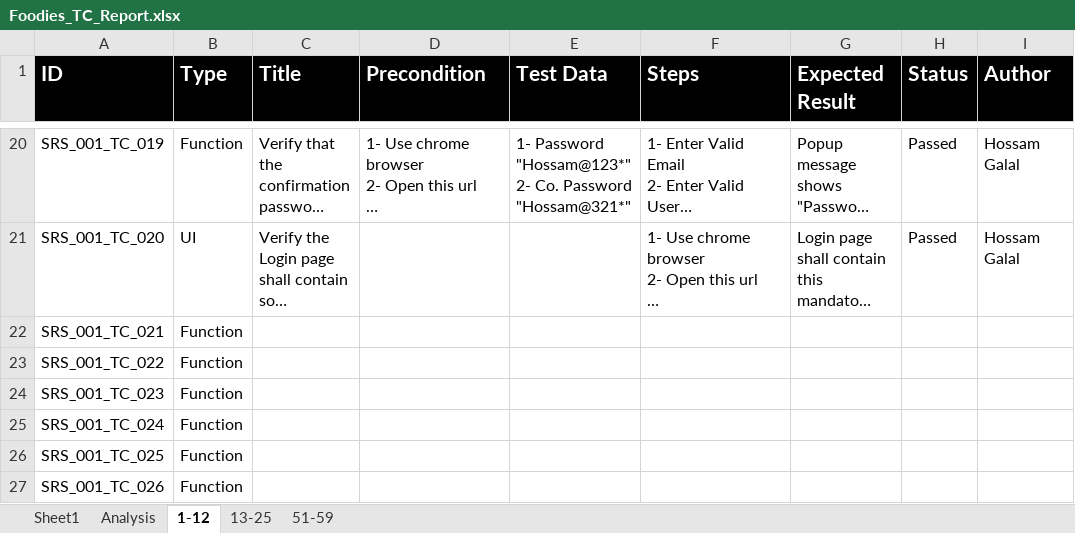
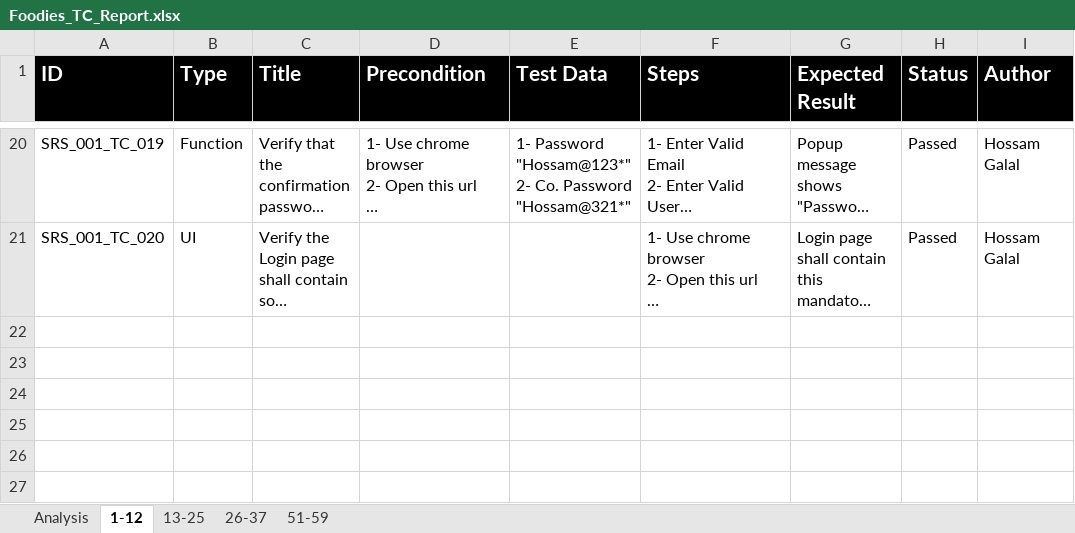
Before and after one commit to AyaHamdyAhmed/Foodies, an Excel workbook: Testing/Foodies_TC_Report.xlsx, sheet 1-12, drawn as a sheet; only a part is shown, gaps mark what is left out; long unchanged cells end in …; values as stored, in another font and other column widths than the file's, no borders; the diff names each change by its address in the sheet, - before the commit and + after, or states it on an @@ line.

```diff
--- a/Testing/Foodies_TC_Report.xlsx (sheet 1-12)
+++ b/Testing/Foodies_TC_Report.xlsx (sheet 1-12)
-sheet tab: Sheet1
+sheet tab: 26-37
@@ sheet tab order changed: Analysis | 1-12 | 13-25 | 26-37 | 51-59 @@
-row 22: SRS_001_TC_021 | Function
-row 23: SRS_001_TC_022 | Function
-row 24: SRS_001_TC_023 | Function
-row 25: SRS_001_TC_024 | Function
-row 26: SRS_001_TC_025 | Function
-row 27: SRS_001_TC_026 | Function
```
Also changed, not shown: formulas that keep their value, charts or pictures, Documents/Foodies_CR.xlsx, 1 other file.
